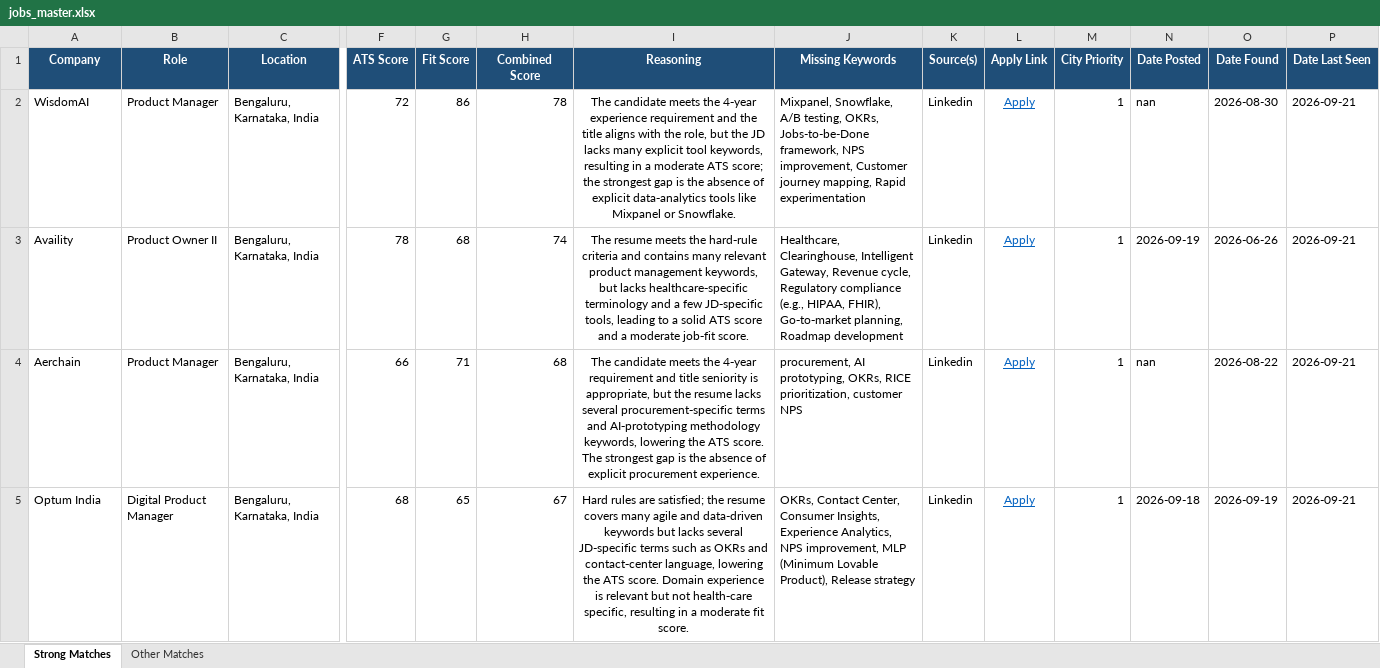
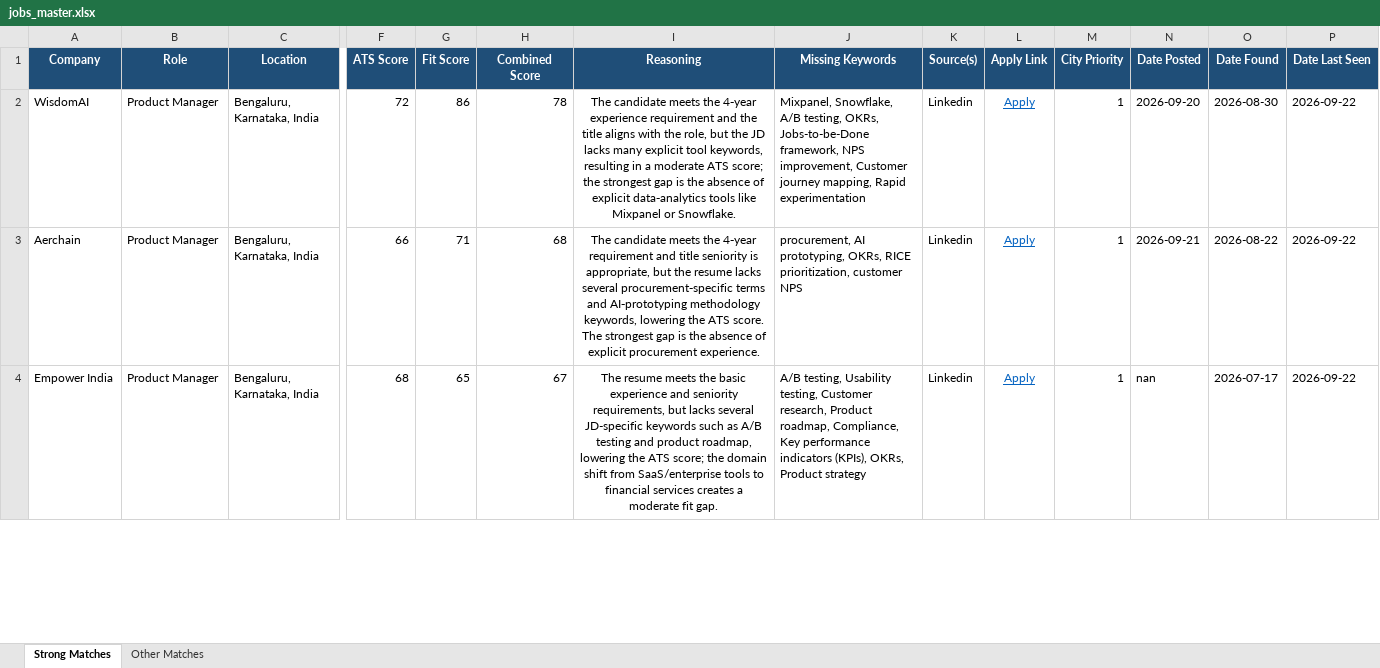
Before and after one commit to anirbanp19/Job-Tracker, an Excel workbook: output/jobs_master.xlsx, sheet Strong Matches, drawn as a sheet; only a part is shown, gaps mark what is left out; values as stored, in another font and other column widths than the file's, no borders; removed rows and columns are numbered as before the commit, all else as after; rows hold the shown columns only; the diff covers the shown part only; the diff names each change by its address in the sheet, - before the commit and + after, or states it on an @@ line.

```diff
--- a/output/jobs_master.xlsx (sheet Strong Matches)
+++ b/output/jobs_master.xlsx (sheet Strong Matches)
-N2 (Date Posted): nan
+N2 (Date Posted): 2026-09-20
-P2 (Date Last Seen): 2026-09-21
+P2 (Date Last Seen): 2026-09-22
-row 3: Availity | Product Owner II | Bengaluru, Karnataka, India | 78 | 68 | 74 | The resume meets the hard‑rule criteria and contains many relevant product management keywords, but lacks healthcare‑specific terminology and a few JD‑specific tools, leading to a solid ATS score and a moderate job‑fit score. | Healthcare, Clearinghouse, Intelligent Gateway, Revenue cycle, Regulatory compliance (e.g., HIPAA, FHIR), Go‑to‑market planning, Roadmap development | Linkedin | Apply | 1 | 2026-09-19 | 2026-06-26 | 2026-09-21
-N3 (Date Posted): nan
+N3 (Date Posted): 2026-09-21
-P3:P4 (Date Last Seen): 2026-09-21
+P3:P4 (Date Last Seen): 2026-09-22
-A4 (Company): Optum India
+A4 (Company): Empower India
-B4 (Role): Digital Product Manager
+B4 (Role): Product Manager
-I4 (Reasoning): Hard rules are satisfied; the resume covers many agile and data-driven keywords but lacks several JD-specific terms such as OKRs and contact‑center language, lowering the ATS score. Domain experience is relevant but not health‑care specific, resulting in a moderate fit score.
+I4 (Reasoning): The resume meets the basic experience and seniority requirements, but lacks several JD-specific keywords such as A/B testing and product roadmap, lowering the ATS score; the domain shift from SaaS/enterprise tools to financial services creates a moderate fit gap.
-J4 (Missing Keywords): OKRs, Contact Center, Consumer Insights, Experience Analytics, NPS improvement, MLP (Minimum Lovable Product), Release strategy
+J4 (Missing Keywords): A/B testing, Usability testing, Customer research, Product roadmap, Compliance, Key performance indicators (KPIs), OKRs, Product strategy
-N4 (Date Posted): 2026-09-18
+N4 (Date Posted): nan
-O4 (Date Found): 2026-09-19
+O4 (Date Found): 2026-07-17
```
Also changed, not shown: 3 added rows, 3 removed rows and 6 edited cells elsewhere in this sheet, sheet Other Matches, 1 other file.
